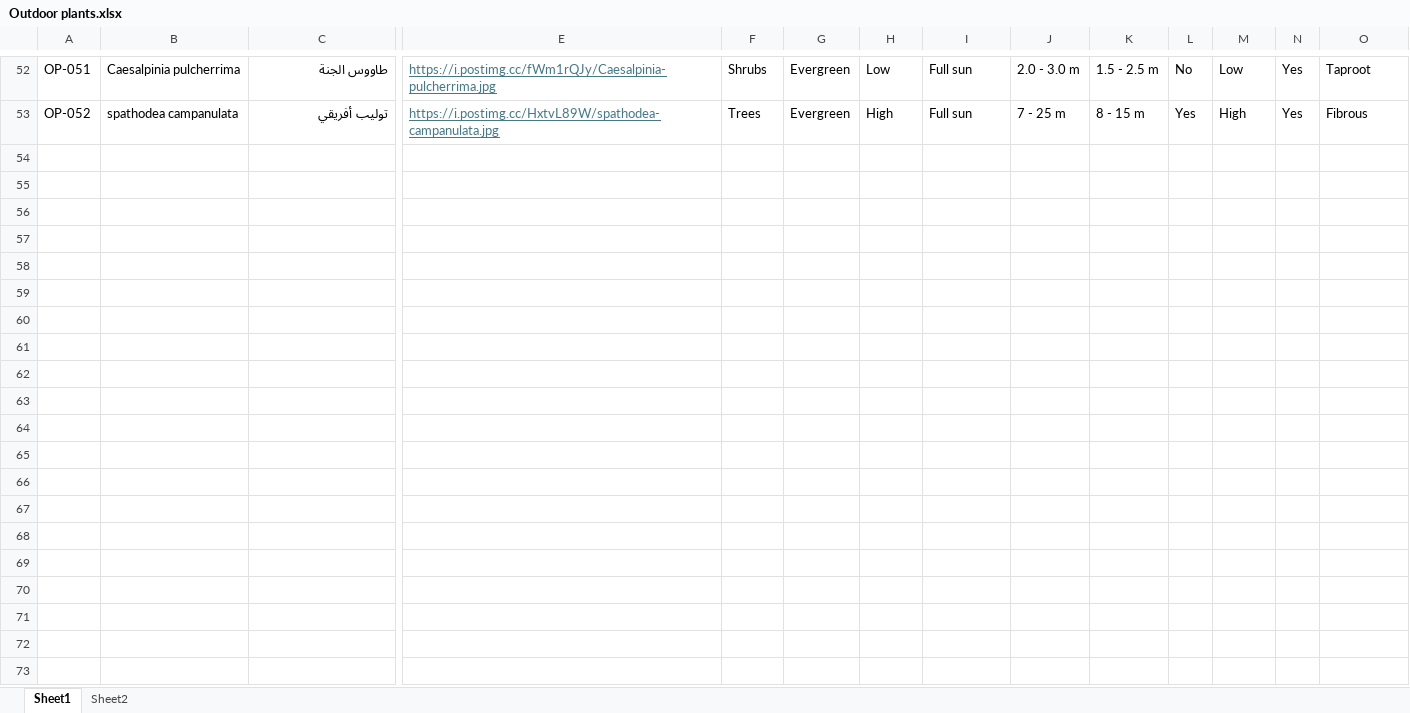
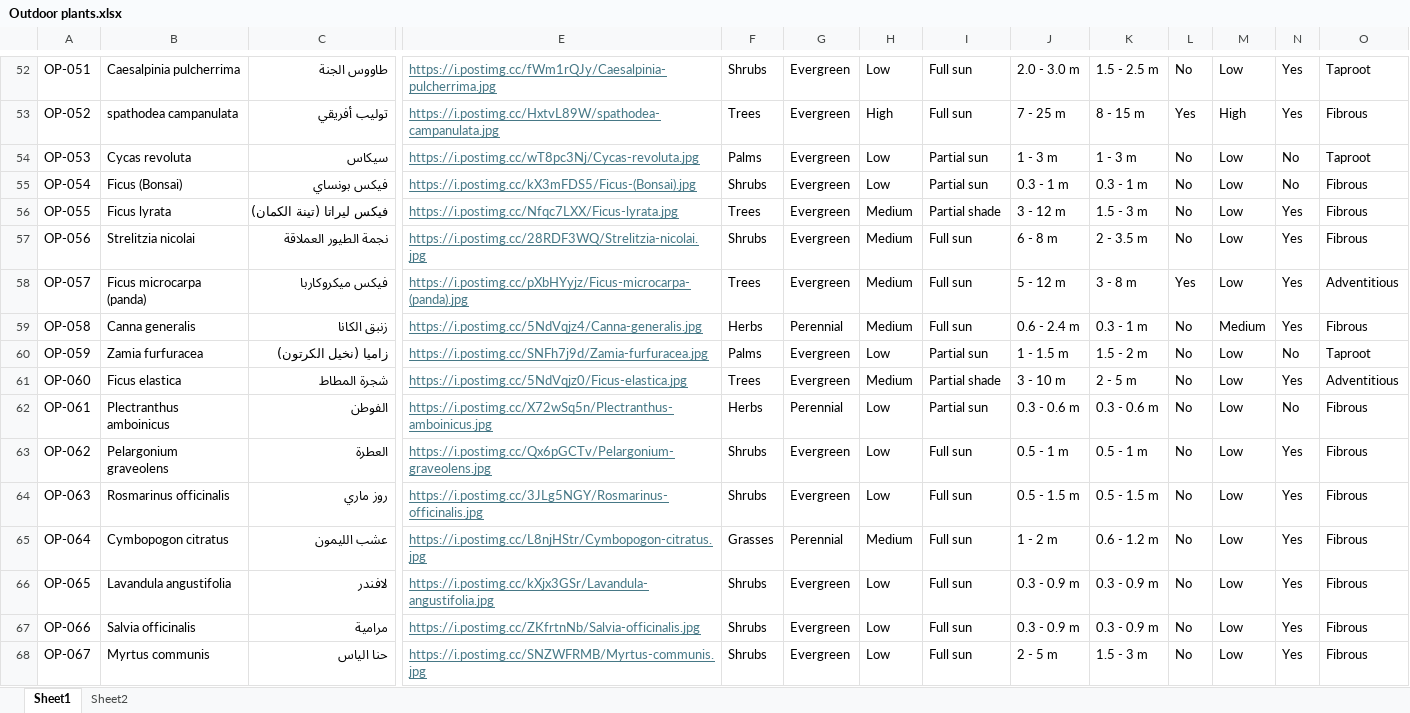
Before and after one commit to UOB-landscape/landscapingUOB-api, an Excel workbook: data/Outdoor plants.xlsx, sheet Sheet1, drawn as a sheet; only a part is shown, gaps mark what is left out; values as stored, in another font and other column widths than the file's, no borders; conditional formats not drawn; rows hold the shown columns only; the diff names each change by its address in the sheet, - before the commit and + after, or states it on an @@ line.

Commit message:
some outdoor plants added

```diff
--- a/data/Outdoor plants.xlsx (sheet Sheet1)
+++ b/data/Outdoor plants.xlsx (sheet Sheet1)
+row 54: OP-053 | Cycas revoluta | سيكاس | https://i.postimg.cc/wT8pc3Nj/Cycas-revoluta.jpg | Palms | Evergreen | Low | Partial sun | 1 - 3 m | 1 - 3 m | No | Low | No | Taproot
+row 55: OP-054 | Ficus (Bonsai) | فيكس بونساي | https://i.postimg.cc/kX3mFDS5/Ficus-(Bonsai).jpg | Shrubs | Evergreen | Low | Partial sun | 0.3 - 1 m | 0.3 - 1 m | No | Low | No | Fibrous
+row 56: OP-055 | Ficus lyrata | فيكس ليراتا (تينة الكمان) | https://i.postimg.cc/Nfqc7LXX/Ficus-lyrata.jpg | Trees | Evergreen | Medium | Partial shade | 3 - 12 m | 1.5 - 3 m | No | Low | Yes | Fibrous
+row 57: OP-056 | Strelitzia nicolai | نجمة الطيور العملاقة | https://i.postimg.cc/28RDF3WQ/Strelitzia-nicolai.jpg | Shrubs | Evergreen | Medium | Full sun | 6 - 8 m | 2 - 3.5 m | No | Low | Yes | Fibrous
+row 58: OP-057 | Ficus microcarpa (panda) | فيكس ميكروكاربا | https://i.postimg.cc/pXbHYyjz/Ficus-microcarpa-(panda).jpg | Trees | Evergreen | Medium | Full sun | 5 - 12 m | 3 - 8 m | Yes | Low | Yes | Adventitious
+row 59: OP-058 | Canna generalis | زنبق الكانا | https://i.postimg.cc/5NdVqjz4/Canna-generalis.jpg | Herbs | Perennial | Medium | Full sun | 0.6 - 2.4 m | 0.3 - 1 m | No | Medium | Yes | Fibrous
+row 60: OP-059 | Zamia furfuracea | زاميا (نخيل الكرتون) | https://i.postimg.cc/SNFh7j9d/Zamia-furfuracea.jpg | Palms | Evergreen | Low | Partial sun | 1 - 1.5 m | 1.5 - 2 m | No | Low | No | Taproot
+row 61: OP-060 | Ficus elastica | شجرة المطاط | https://i.postimg.cc/5NdVqjz0/Ficus-elastica.jpg | Trees | Evergreen | Medium | Partial shade | 3 - 10 m | 2 - 5 m | No | Low | Yes | Adventitious
+row 62: OP-061 | Plectranthus amboinicus | الفوطن | https://i.postimg.cc/X72wSq5n/Plectranthus-amboinicus.jpg | Herbs | Perennial | Low | Partial sun | 0.3 - 0.6 m | 0.3 - 0.6 m | No | Low | No | Fibrous
+row 63: OP-062 | Pelargonium graveolens | العطرة | https://i.postimg.cc/Qx6pGCTv/Pelargonium-graveolens.jpg | Shrubs | Evergreen | Low | Full sun | 0.5 - 1 m | 0.5 - 1 m | No | Low | Yes | Fibrous
+row 64: OP-063 | Rosmarinus officinalis | روز ماري | https://i.postimg.cc/3JLg5NGY/Rosmarinus-officinalis.jpg | Shrubs | Evergreen | Low | Full sun | 0.5 - 1.5 m | 0.5 - 1.5 m | No | Low | Yes | Fibrous
+row 65: OP-064 | Cymbopogon citratus | عشب الليمون | https://i.postimg.cc/L8njHStr/Cymbopogon-citratus.jpg | Grasses | Perennial | Medium | Full sun | 1 - 2 m | 0.6 - 1.2 m | No | Low | Yes | Fibrous
+row 66: OP-065 | Lavandula angustifolia | لافندر | https://i.postimg.cc/kXjx3GSr/Lavandula-angustifolia.jpg | Shrubs | Evergreen | Low | Full sun | 0.3 - 0.9 m | 0.3 - 0.9 m | No | Low | Yes | Fibrous
+row 67: OP-066 | Salvia officinalis | مرامية | https://i.postimg.cc/ZKfrtnNb/Salvia-officinalis.jpg | Shrubs | Evergreen | Low | Full sun | 0.3 - 0.9 m | 0.3 - 0.9 m | No | Low | Yes | Fibrous
+row 68: OP-067 | Myrtus communis | حنا الياس | https://i.postimg.cc/SNZWFRMB/Myrtus-communis.jpg | Shrubs | Evergreen | Low | Full sun | 2 - 5 m | 1.5 - 3 m | No | Low | Yes | Fibrous
```
